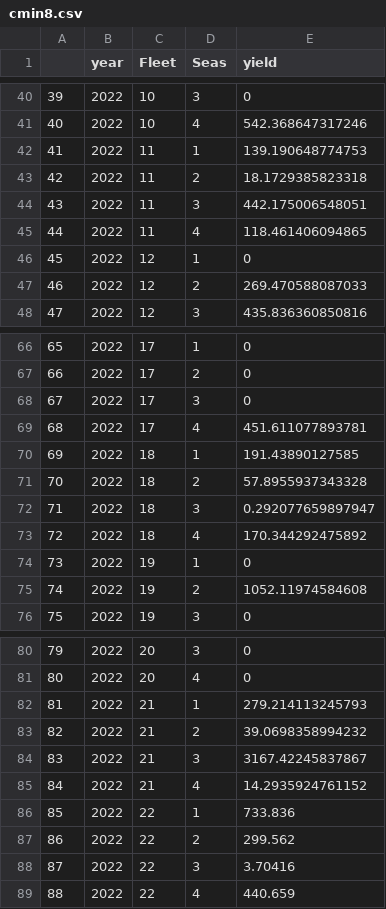
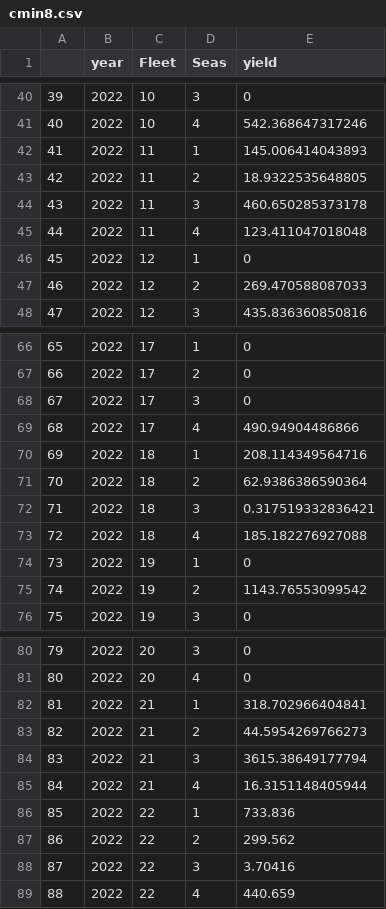
Before and after one commit to detommas/PBF_MSE, a CSV file: PBF_MSE/cmin8.csv, drawn as a sheet; only a part is shown, gaps mark what is left out; the diff covers the shown part only.

```diff
--- a/PBF_MSE/cmin8.csv
+++ b/PBF_MSE/cmin8.csv
@@ -41,6 +41,6 @@
 "40",2022,10,4,542.368647317246
-"41",2022,11,1,139.190648774753
-"42",2022,11,2,18.1729385823318
-"43",2022,11,3,442.175006548051
-"44",2022,11,4,118.461406094865
+"41",2022,11,1,145.006414043893
+"42",2022,11,2,18.9322535648805
+"43",2022,11,3,460.650285373178
+"44",2022,11,4,123.411047018048
 "45",2022,12,1,0
@@ -68,9 +68,9 @@
 "67",2022,17,3,0
-"68",2022,17,4,451.611077893781
-"69",2022,18,1,191.43890127585
-"70",2022,18,2,57.8955937343328
-"71",2022,18,3,0.292077659897947
-"72",2022,18,4,170.344292475892
+"68",2022,17,4,490.94904486866
+"69",2022,18,1,208.114349564716
+"70",2022,18,2,62.9386386590364
+"71",2022,18,3,0.317519332836421
+"72",2022,18,4,185.182276927088
 "73",2022,19,1,0
-"74",2022,19,2,1052.11974584608
+"74",2022,19,2,1143.76553099542
 "75",2022,19,3,0
@@ -81,6 +81,6 @@
 "80",2022,20,4,0
-"81",2022,21,1,279.214113245793
-"82",2022,21,2,39.0698358994232
-"83",2022,21,3,3167.42245837867
-"84",2022,21,4,14.2935924761152
+"81",2022,21,1,318.702966404841
+"82",2022,21,2,44.5954269766273
+"83",2022,21,3,3615.38649177794
+"84",2022,21,4,16.3151148405944
 "85",2022,22,1,733.836
```
Also changed, not shown: 18 edited cells elsewhere in this file.
